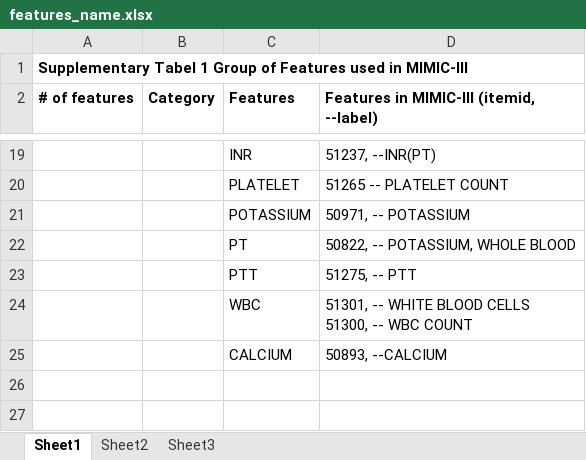
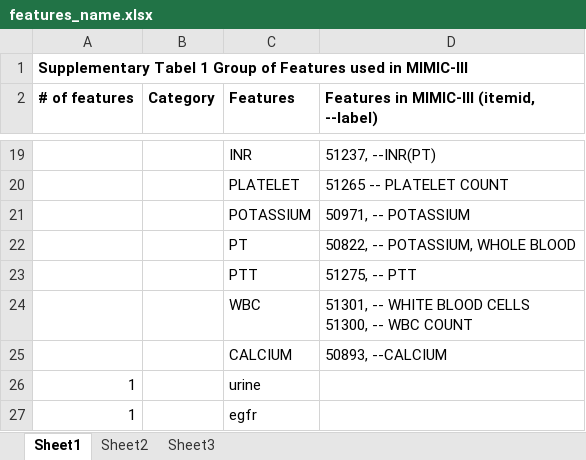
Before and after one commit to xuzhenxing2018/amia, an Excel workbook: features_name.xlsx, sheet Sheet1, drawn as a sheet; only a part is shown, gaps mark what is left out; values as stored, in another font and other column widths than the file's, no borders; table styles not drawn; the diff names each change by its address in the sheet, - before the commit and + after, or states it on an @@ line.

Commit message:
Add files via upload

```diff
--- a/features_name.xlsx (sheet Sheet1)
+++ b/features_name.xlsx (sheet Sheet1)
+row 26: 1 |  | urine
+row 27: 1 |  | egfr
```
